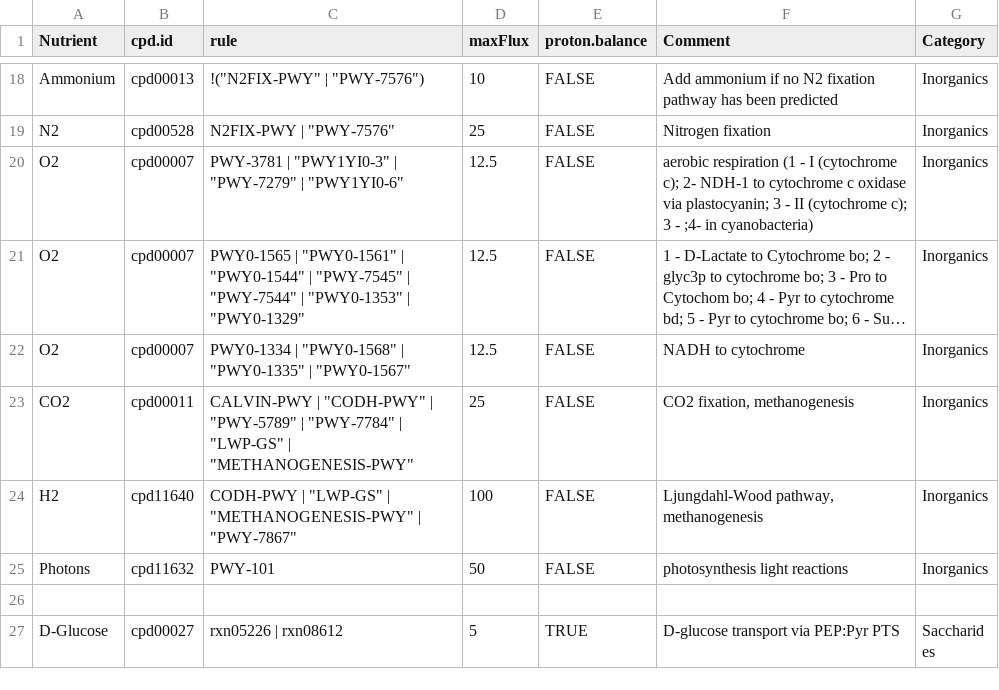
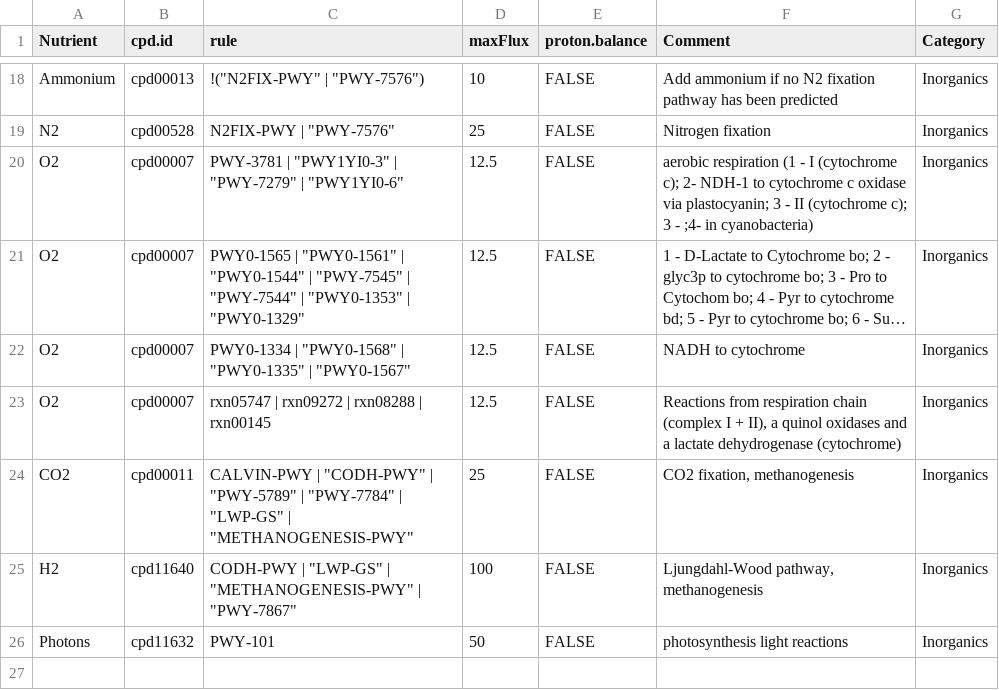
Before and after one commit to jotech/gapseq, a TSV file: dat/medium_prediction_rules.tsv, drawn as a sheet; only a part is shown, gaps mark what is left out; the shorter side is filled out with more unchanged rows; long unchanged cells end in …; the diff names each change by its address in the sheet, - before the commit and + after, or states it on an @@ line.

Commit message:
improved aerobic medium prediction
- added reactions from respiration chain, quinol oxidases, and lactate
  cytochrome reductase to medium prediction rules

```diff
--- a/dat/medium_prediction_rules.tsv
+++ b/dat/medium_prediction_rules.tsv
+row 23: O2 | cpd00007 | rxn05747 | rxn09272 | rxn08288 | rxn00145 | 12.5 | FALSE | Reactions from respiration chain (complex I + II), a quinol oxidases and a lactate dehydrogenase (cytochrome) | Inorganics
```
